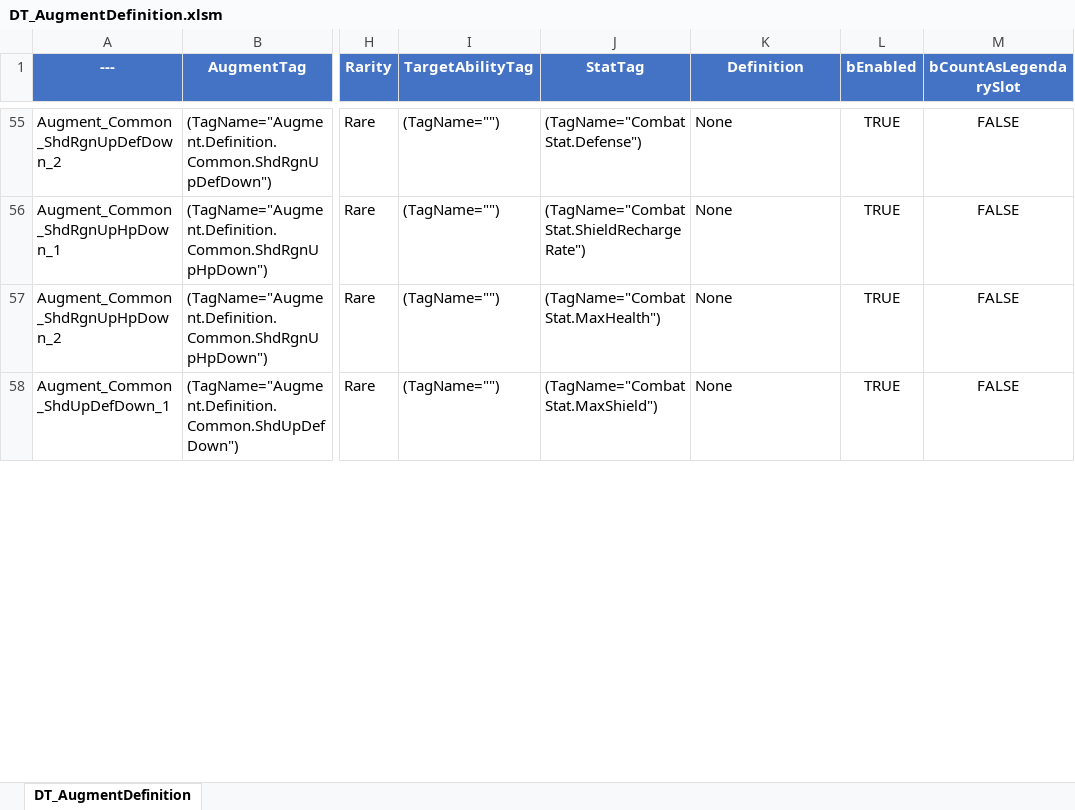
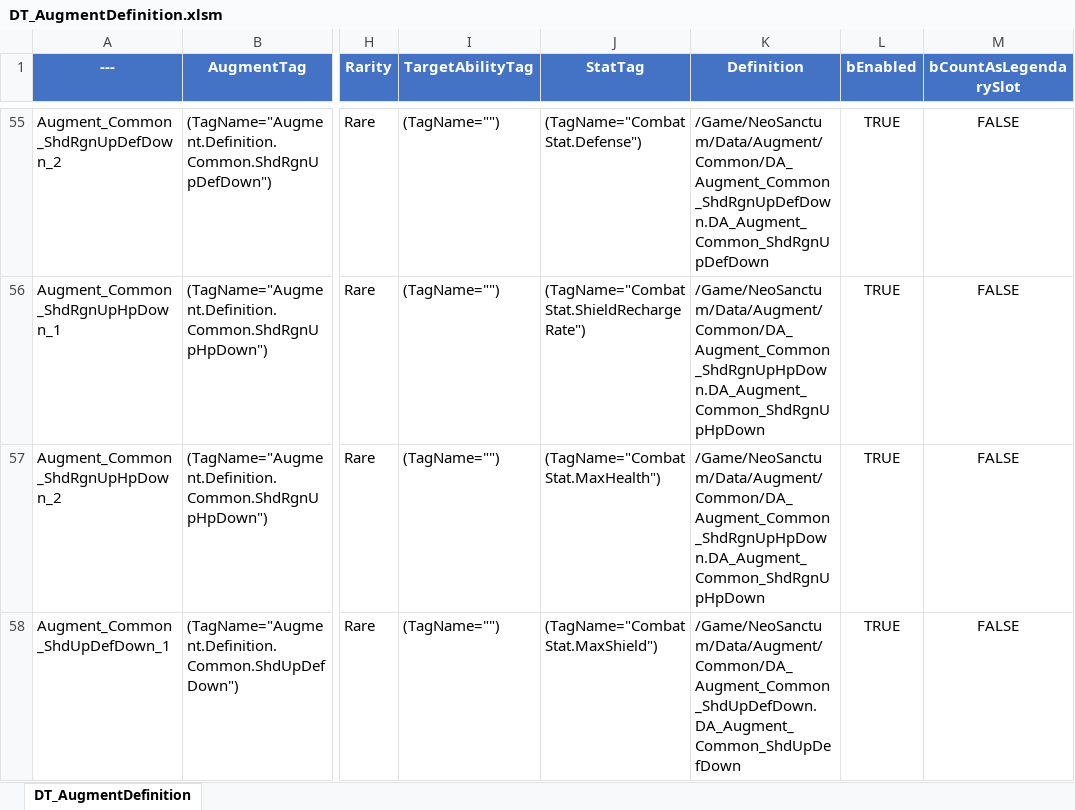
Before and after one commit to NBcampUnrealTrack/7th-Team1-Final-Project, an Excel workbook: DataCsv/DT_AugmentDefinition.xlsm, sheet DT_AugmentDefinition, drawn as a sheet; only a part is shown, gaps mark what is left out; values as stored, in another font and other column widths than the file's, no borders; conditional formats not drawn; the diff covers the shown part only; the diff names each change by its address in the sheet, - before the commit and + after, or states it on an @@ line.

Commit message:
fix(data) : DT 테스트 수치 정상화 및 CSV 최신화
DT 테스트 수치 정상화 및 CSV 최신화

```diff
--- a/DataCsv/DT_AugmentDefinition.xlsm (sheet DT_AugmentDefinition)
+++ b/DataCsv/DT_AugmentDefinition.xlsm (sheet DT_AugmentDefinition)
-K55 (Definition): None
+K55 (Definition): /Game/NeoSanctum/Data/Augment/Common/DA_Augment_Common_ShdRgnUpDefDown.DA_Augment_Common_ShdRgnUpDefDown
-K56:K57 (Definition): None
+K56:K57 (Definition): /Game/NeoSanctum/Data/Augment/Common/DA_Augment_Common_ShdRgnUpHpDown.DA_Augment_Common_ShdRgnUpHpDown
-K58 (Definition): None
+K58 (Definition): /Game/NeoSanctum/Data/Augment/Common/DA_Augment_Common_ShdUpDefDown.DA_Augment_Common_ShdUpDefDown
```
Also changed, not shown: 30 edited cells elsewhere in this sheet, 2 other files.
